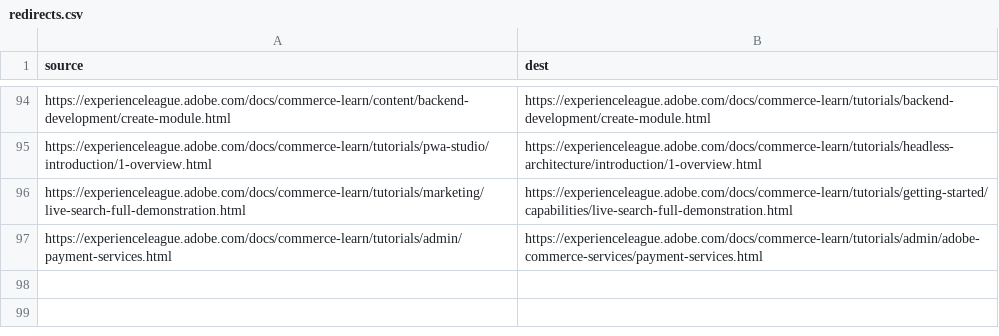
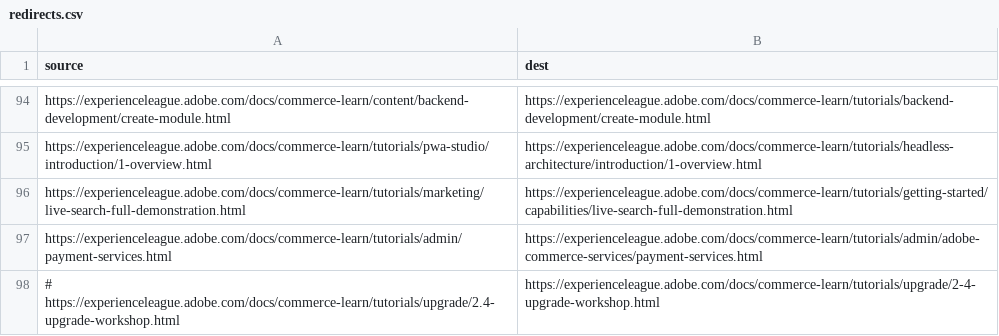
Before and after one commit to AdobeDocs/commerce-learn.it-IT, a CSV file: redirects.csv, drawn as a sheet; only a part is shown, gaps mark what is left out.

Commit message:
Updating Old File for core commit 535c9dbe9f1247cebd848f184dcf7ea07eab405e

```diff
--- a/redirects.csv
+++ b/redirects.csv
@@ -97 +97,2 @@ https://experienceleague.adobe.com/docs/commerce-learn/tutorials/marketing/live-
 https://experienceleague.adobe.com/docs/commerce-learn/tutorials/admin/payment-services.html,https://experienceleague.adobe.com/docs/commerce-learn/tutorials/admin/adobe-commerce-services/payment-services.html
+# https://experienceleague.adobe.com/docs/commerce-learn/tutorials/upgrade/2.4-upgrade-workshop.html,https://experienceleague.adobe.com/docs/commerce-learn/tutorials/upgrade/2-4-upgrade-workshop.html
```
